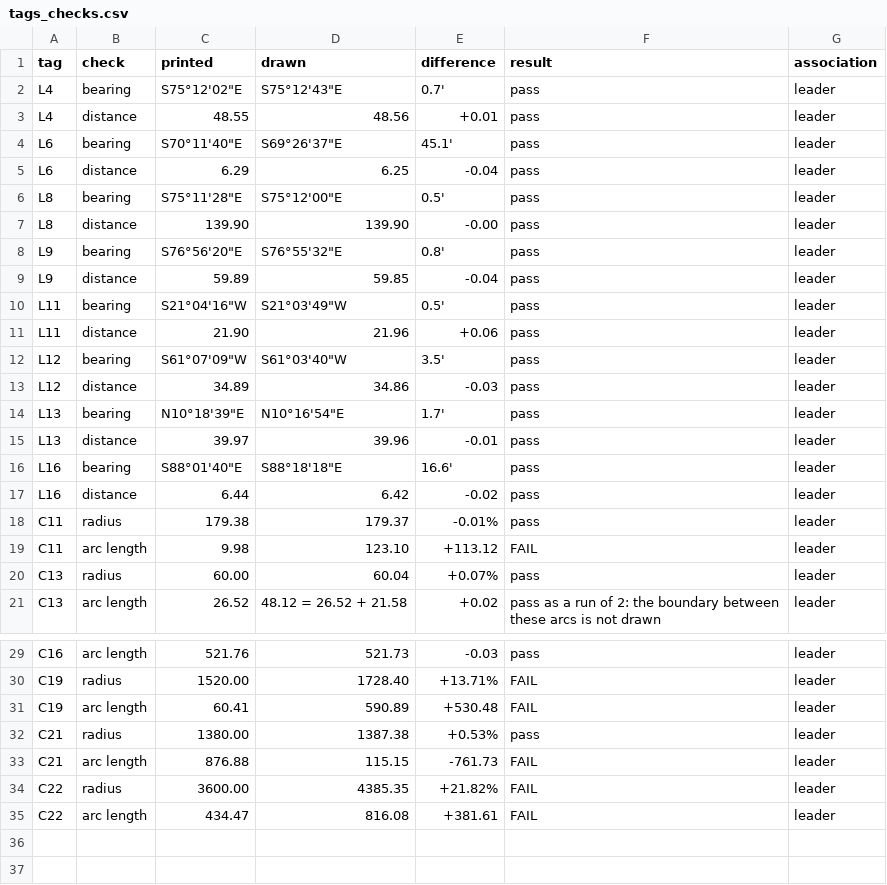
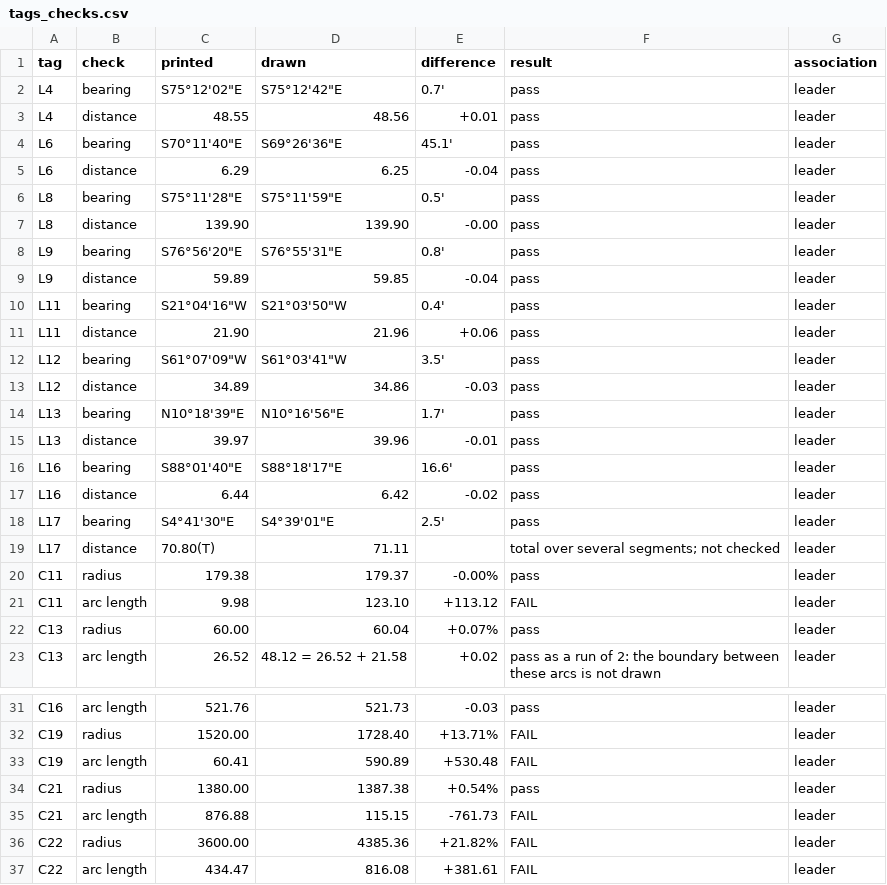
Before and after one commit to j-rmccrery/caltrans, a CSV file: spike/out/tags_checks.csv, drawn as a sheet; only a part is shown, gaps mark what is left out.

```diff
--- a/spike/out/tags_checks.csv
+++ b/spike/out/tags_checks.csv
@@ -1,19 +1,21 @@
 tag,check,printed,drawn,difference,result,association
-L4,bearing,"S75°12'02""E","S75°12'43""E",0.7',pass,leader
+L4,bearing,"S75°12'02""E","S75°12'42""E",0.7',pass,leader
 L4,distance,48.55,48.56,+0.01,pass,leader
-L6,bearing,"S70°11'40""E","S69°26'37""E",45.1',pass,leader
+L6,bearing,"S70°11'40""E","S69°26'36""E",45.1',pass,leader
 L6,distance,6.29,6.25,-0.04,pass,leader
-L8,bearing,"S75°11'28""E","S75°12'00""E",0.5',pass,leader
+L8,bearing,"S75°11'28""E","S75°11'59""E",0.5',pass,leader
 L8,distance,139.90,139.90,-0.00,pass,leader
-L9,bearing,"S76°56'20""E","S76°55'32""E",0.8',pass,leader
+L9,bearing,"S76°56'20""E","S76°55'31""E",0.8',pass,leader
 L9,distance,59.89,59.85,-0.04,pass,leader
-L11,bearing,"S21°04'16""W","S21°03'49""W",0.5',pass,leader
+L11,bearing,"S21°04'16""W","S21°03'50""W",0.4',pass,leader
 L11,distance,21.90,21.96,+0.06,pass,leader
-L12,bearing,"S61°07'09""W","S61°03'40""W",3.5',pass,leader
+L12,bearing,"S61°07'09""W","S61°03'41""W",3.5',pass,leader
 L12,distance,34.89,34.86,-0.03,pass,leader
-L13,bearing,"N10°18'39""E","N10°16'54""E",1.7',pass,leader
+L13,bearing,"N10°18'39""E","N10°16'56""E",1.7',pass,leader
 L13,distance,39.97,39.96,-0.01,pass,leader
-L16,bearing,"S88°01'40""E","S88°18'18""E",16.6',pass,leader
+L16,bearing,"S88°01'40""E","S88°18'17""E",16.6',pass,leader
 L16,distance,6.44,6.42,-0.02,pass,leader
-C11,radius,179.38,179.37,-0.01%,pass,leader
+L17,bearing,"S4°41'30""E","S4°39'01""E",2.5',pass,leader
+L17,distance,70.80(T),71.11,,total over several segments; not checked,leader
+C11,radius,179.38,179.37,-0.00%,pass,leader
 C11,arc length,9.98,123.10,+113.12,FAIL,leader
@@ -31,5 +33,5 @@ C19,radius,1520.00,1728.40,+13.71%,FAIL,leader
 C19,arc length,60.41,590.89,+530.48,FAIL,leader
-C21,radius,1380.00,1387.38,+0.53%,pass,leader
+C21,radius,1380.00,1387.38,+0.54%,pass,leader
 C21,arc length,876.88,115.15,-761.73,FAIL,leader
-C22,radius,3600.00,4385.35,+21.82%,FAIL,leader
+C22,radius,3600.00,4385.36,+21.82%,FAIL,leader
 C22,arc length,434.47,816.08,+381.61,FAIL,leader
```
Also changed, not shown: spike/out/checks.csv, spike/out/sheets.csv, 19 other files.
